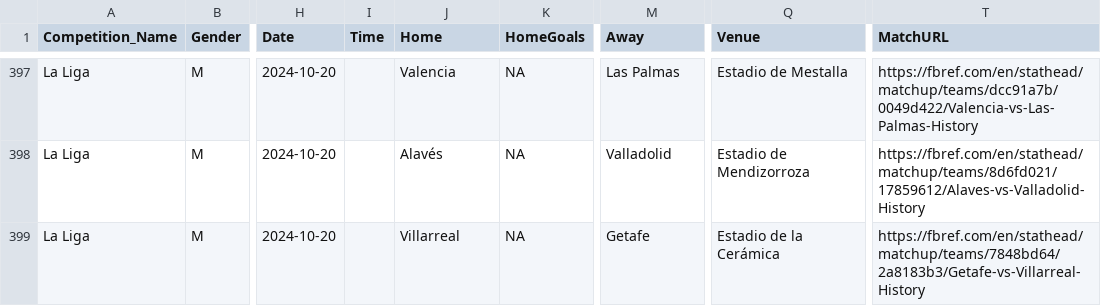
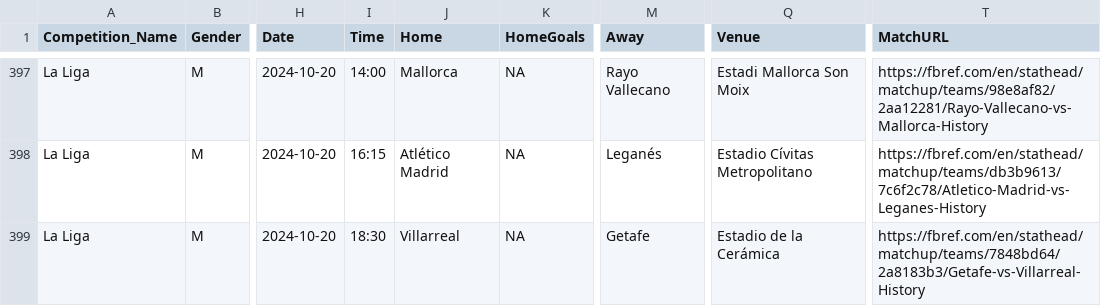
Before and after one commit to steodose/club-elo, a CSV file: matches_all_leagues.csv, drawn as a sheet; only a part is shown, gaps mark what is left out; the diff covers the shown part only; the diff names each change by its address in the sheet, - before the commit and + after, or states it on an @@ line.

```diff
--- a/matches_all_leagues.csv
+++ b/matches_all_leagues.csv
-I397 (Time): (empty)
+I397 (Time): 14:00
-J397 (Home): Valencia
+J397 (Home): Mallorca
-M397 (Away): Las Palmas
+M397 (Away): Rayo Vallecano
-Q397 (Venue): Estadio de Mestalla
+Q397 (Venue): Estadi Mallorca Son Moix
-T397 (MatchURL): https://fbref.com/en/stathead/matchup/teams/dcc91a7b/0049d422/Valencia-vs-Las-Palmas-History
+T397 (MatchURL): https://fbref.com/en/stathead/matchup/teams/98e8af82/2aa12281/Rayo-Vallecano-vs-Mallorca-History
-I398 (Time): (empty)
+I398 (Time): 16:15
-J398 (Home): Alavés
+J398 (Home): Atlético Madrid
-M398 (Away): Valladolid
+M398 (Away): Leganés
-Q398 (Venue): Estadio de Mendizorroza
+Q398 (Venue): Estadio Cívitas Metropolitano
-T398 (MatchURL): https://fbref.com/en/stathead/matchup/teams/8d6fd021/17859612/Alaves-vs-Valladolid-History
+T398 (MatchURL): https://fbref.com/en/stathead/matchup/teams/db3b9613/7c6f2c78/Atletico-Madrid-vs-Leganes-History
-I399 (Time): (empty)
+I399 (Time): 18:30
```
Also changed, not shown: 80 edited cells elsewhere in this file.
